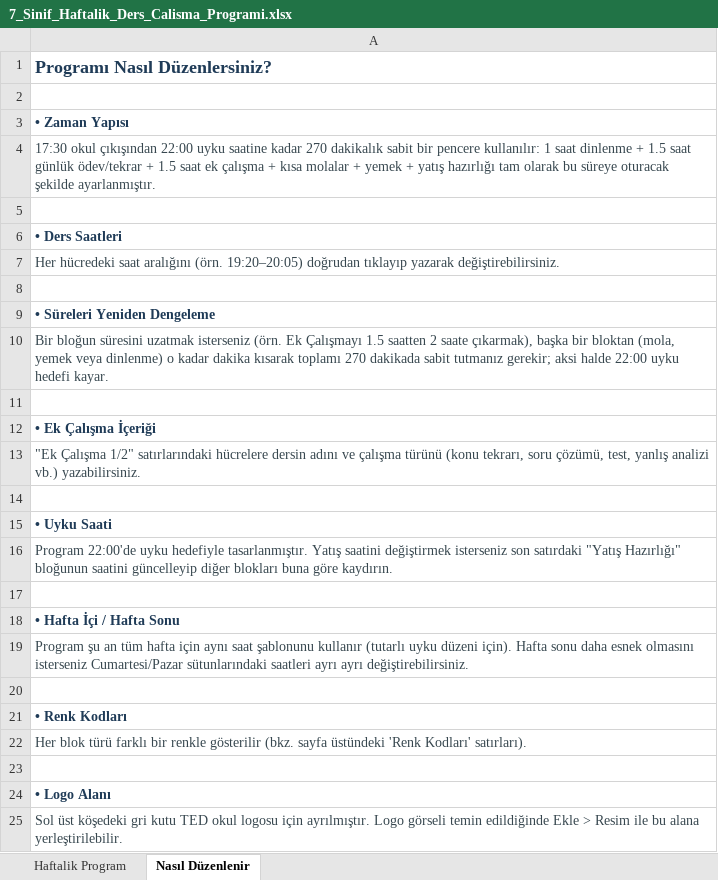
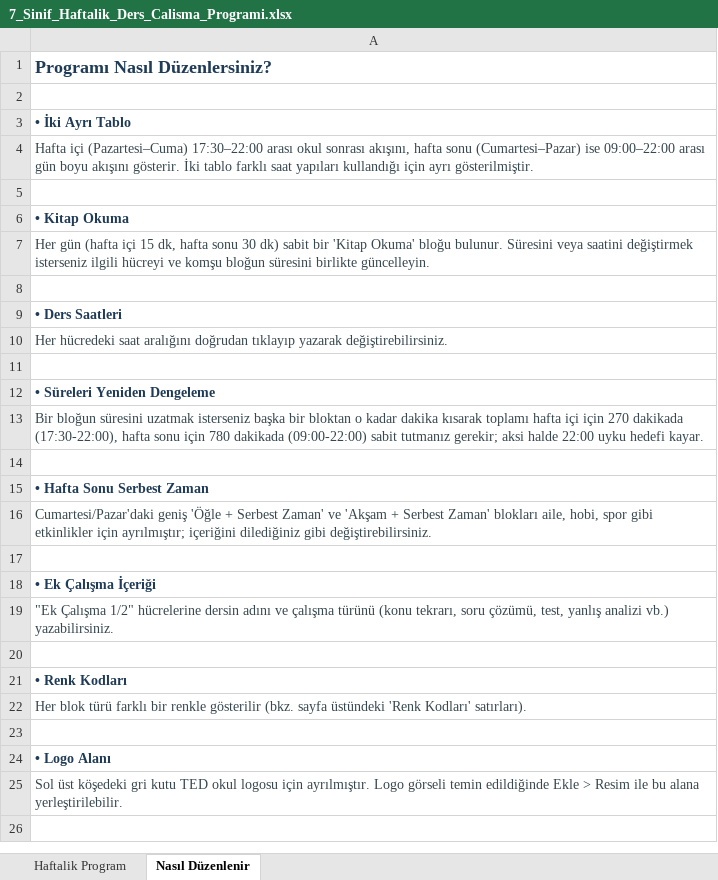
Before and after one commit to merveafra/merve-calisma-program-, an Excel workbook: 7_Sinif_Haftalik_Ders_Calisma_Programi.xlsx, sheet Nasıl Düzenlenir, drawn as a sheet; values as stored, in another font and other column widths than the file's, no borders; removed rows and columns are numbered as before the commit, all else as after; the diff names each change by its address in the sheet, - before the commit and + after, or states it on an @@ line.

```diff
--- a/7_Sinif_Haftalik_Ders_Calisma_Programi.xlsx (sheet Nasıl Düzenlenir)
+++ b/7_Sinif_Haftalik_Ders_Calisma_Programi.xlsx (sheet Nasıl Düzenlenir)
-A3: • Zaman Yapısı
+A3: • İki Ayrı Tablo
-A4: 17:30 okul çıkışından 22:00 uyku saatine kadar 270 dakikalık sabit bir pencere kullanılır: 1 saat dinlenme + 1.5 saat günlük ödev/tekrar + 1.5 saat ek çalışma + kısa molalar + yemek + yatış hazırlığı tam olarak bu süreye oturacak şekilde ayarlanmıştır.
+A4: Hafta içi (Pazartesi–Cuma) 17:30–22:00 arası okul sonrası akışını, hafta sonu (Cumartesi–Pazar) ise 09:00–22:00 arası gün boyu akışını gösterir. İki tablo farklı saat yapıları kullandığı için ayrı gösterilmiştir.
+row 5: (empty)
+row 6: • Kitap Okuma
+row 7: Her gün (hafta içi 15 dk, hafta sonu 30 dk) sabit bir 'Kitap Okuma' bloğu bulunur. Süresini veya saatini değiştirmek isterseniz ilgili hücreyi ve komşu bloğun süresini birlikte güncelleyin.
-A10: …saat aralığını (örn. 19:20–20:05) doğrudan tıklayıp…
+A10: …saat aralığını doğrudan tıklayıp…
-A13: …uzatmak isterseniz (örn. Ek Çalışmayı 1.5 saatten 2 saate çıkarmak), başka bir bloktan (mola, yemek veya dinlenme) o kadar dakika kısarak toplamı 270 dakikada sabit tutmanız…
+A13: …uzatmak isterseniz başka bir bloktan o kadar dakika kısarak toplamı hafta içi için 270 dakikada (17:30-22:00), hafta sonu için 780 dakikada (09:00-22:00) sabit tutmanız…
+row 14: (empty)
+row 15: • Hafta Sonu Serbest Zaman
+row 16: Cumartesi/Pazar'daki geniş 'Öğle + Serbest Zaman' ve 'Akşam + Serbest Zaman' blokları aile, hobi, spor gibi etkinlikler için ayrılmıştır; içeriğini dilediğiniz gibi değiştirebilirsiniz.
-A19: …Çalışma 1/2" satırlarındaki hücrelere dersin adını…
+A19: …Çalışma 1/2" hücrelerine dersin adını…
-row 14: (empty)
-row 15: • Uyku Saati
-row 16: Program 22:00'de uyku hedefiyle tasarlanmıştır. Yatış saatini değiştirmek isterseniz son satırdaki "Yatış Hazırlığı" bloğunun saatini güncelleyip diğer blokları buna göre kaydırın.
-row 17: (empty)
-row 18: • Hafta İçi / Hafta Sonu
-row 19: Program şu an tüm hafta için aynı saat şablonunu kullanır (tutarlı uyku düzeni için). Hafta sonu daha esnek olmasını isterseniz Cumartesi/Pazar sütunlarındaki saatleri ayrı ayrı değiştirebilirsiniz.
```
Also changed, not shown: sheet Haftalik Program.
